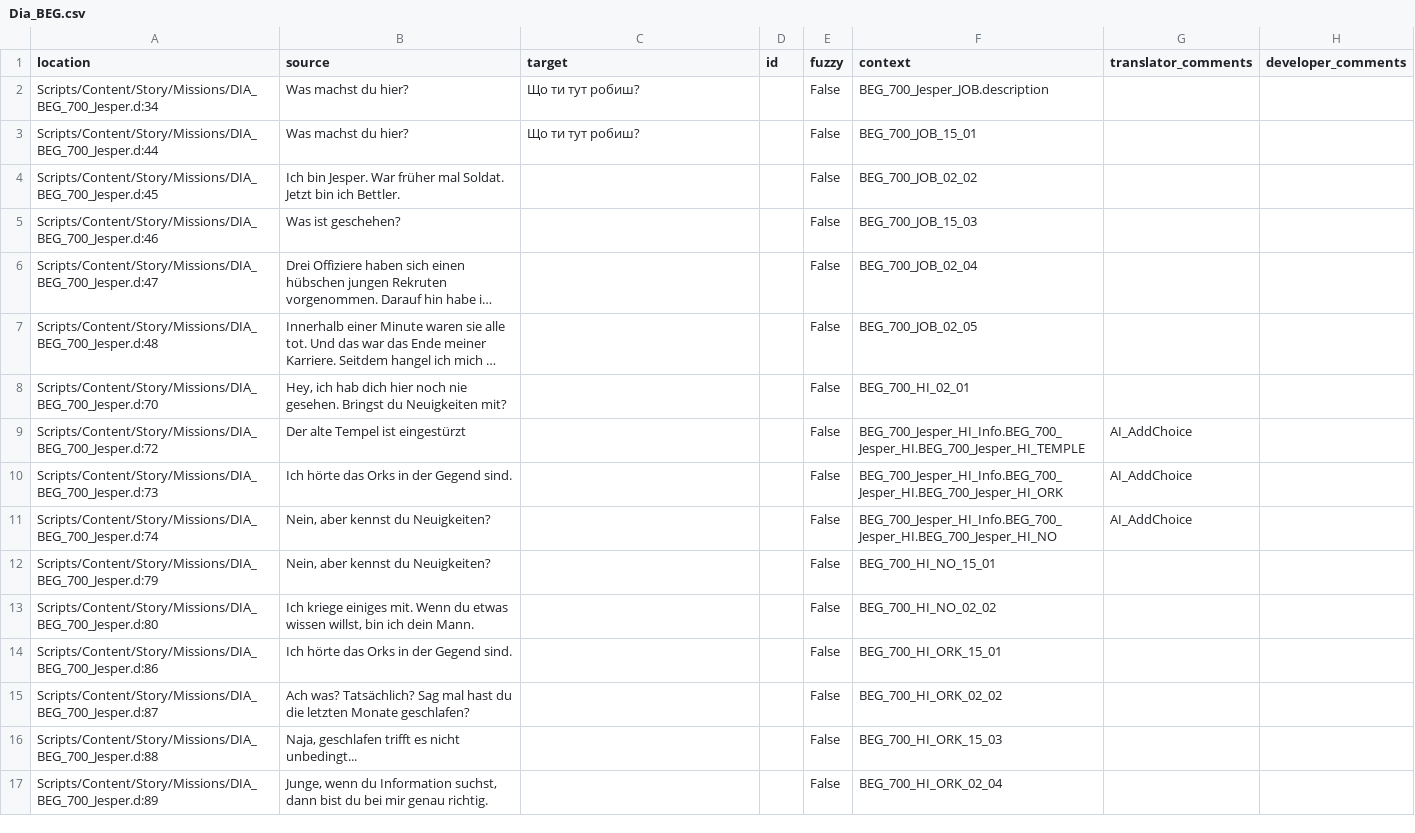
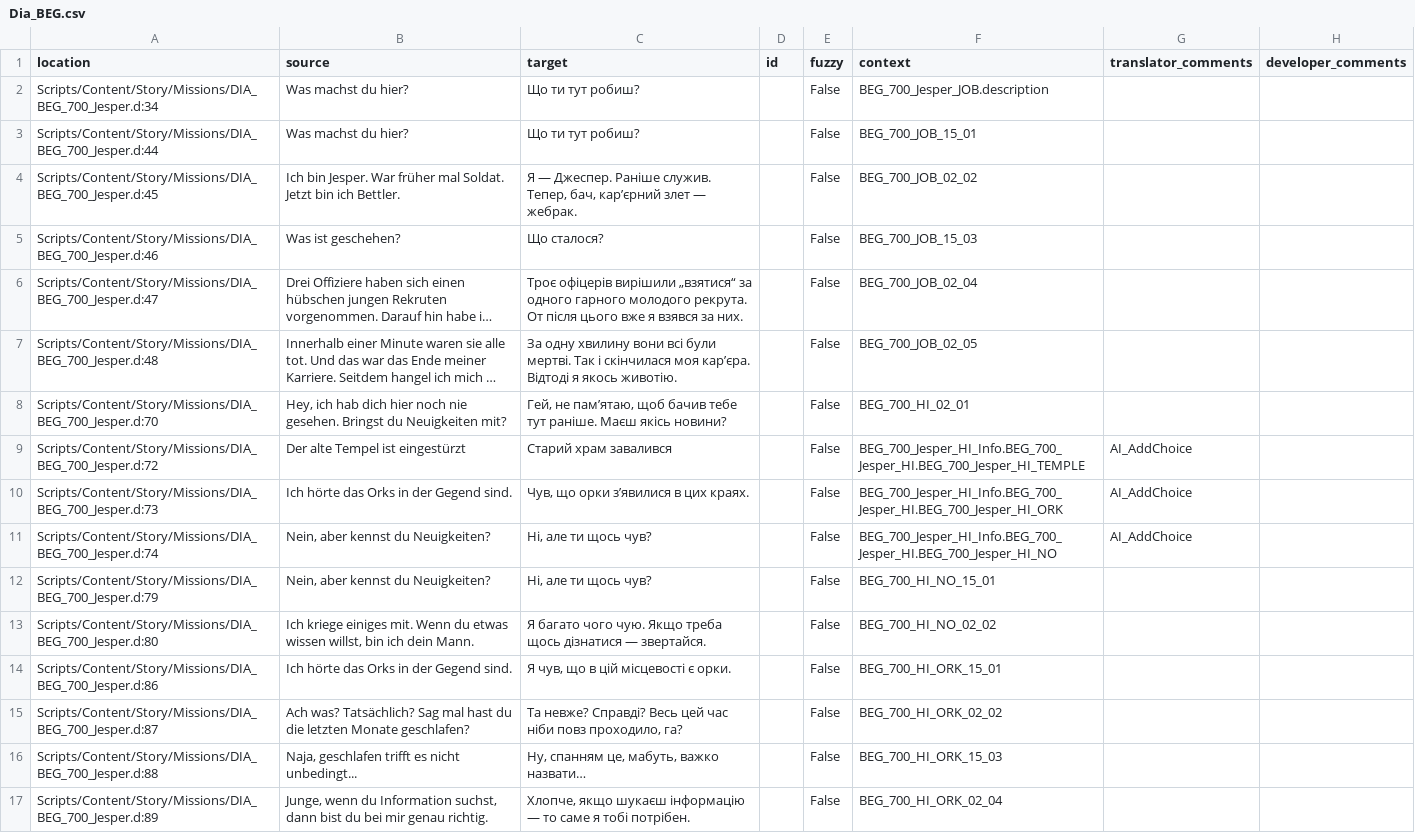
Before and after one commit to auronen/Gothic-Sequel-localization, a CSV file: .translations/uk/Dia_BEG.csv, drawn as a sheet; only a part is shown; long unchanged cells end in …; the diff covers the shown part only; the diff names each change by its address in the sheet, - before the commit and + after, or states it on an @@ line.

Commit message:
Translated using Weblate (Ukrainian)
Currently translated at 36.0% (57 of 158 strings)

Translation: Gothic Sequel/Dia_BEG
Translate-URL: http://weblate.cokoliv.eu/projects/gothic-sequel/dia_beg/uk/

```diff
--- a/.translations/uk/Dia_BEG.csv
+++ b/.translations/uk/Dia_BEG.csv
-C4 (target): (empty)
+C4 (target): Я — Джеспер. Раніше служив. Тепер, бач, кар’єрний злет — жебрак.
-C5 (target): (empty)
+C5 (target): Що сталося?
-C6 (target): (empty)
+C6 (target): Троє офіцерів вирішили „взятися“ за одного гарного молодого рекрута. От після цього вже я взявся за них.
-C7 (target): (empty)
+C7 (target): За одну хвилину вони всі були мертві. Так і скінчилася моя кар’єра. Відтоді я якось животію.
-C8 (target): (empty)
+C8 (target): Гей, не пам’ятаю, щоб бачив тебе тут раніше. Маєш якісь новини?
-C9 (target): (empty)
+C9 (target): Старий храм завалився
-C10 (target): (empty)
+C10 (target): Чув, що орки з’явилися в цих краях.
-C11:C12 (target): (empty)
+C11:C12 (target): Ні, але ти щось чув?
-C13 (target): (empty)
+C13 (target): Я багато чого чую. Якщо треба щось дізнатися — звертайся.
-C14 (target): (empty)
+C14 (target): Я чув, що в цій місцевості є орки.
-C15 (target): (empty)
+C15 (target): Та невже? Справді? Весь цей час ніби повз проходило, га?
-C16 (target): (empty)
+C16 (target): Ну, спанням це, мабуть, важко назвати…
-C17 (target): (empty)
+C17 (target): Хлопче, якщо шукаєш інформацію — то саме я тобі потрібен.
```
Also changed, not shown: 41 edited cells elsewhere in this file.
